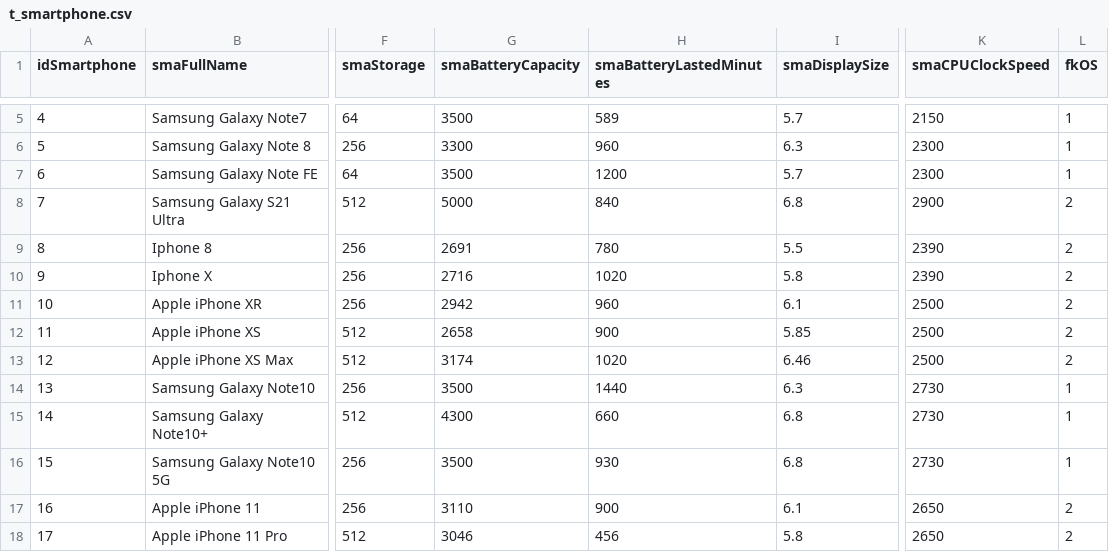
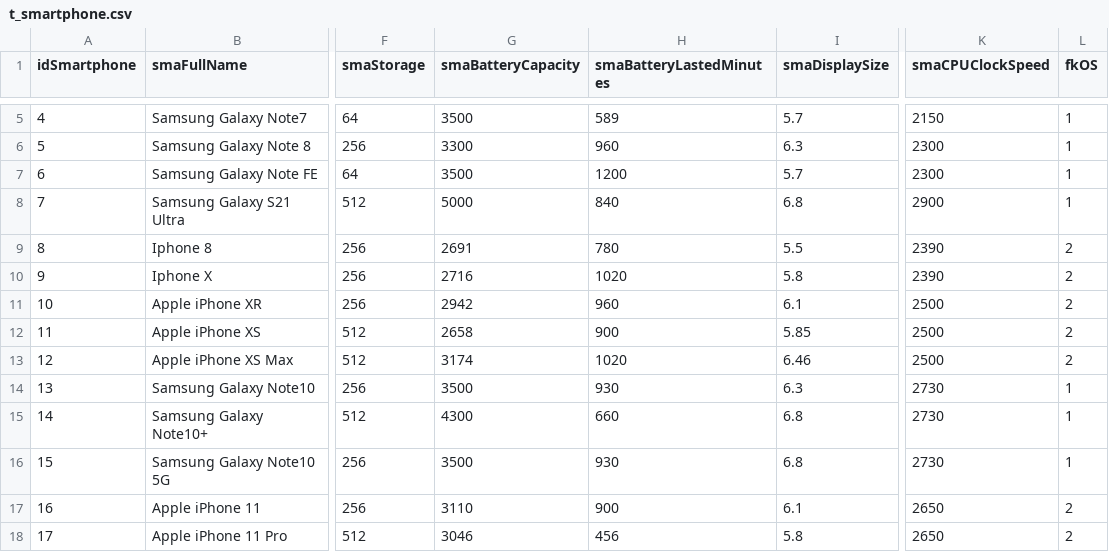
Before and after one commit to mirkosale/smartphonephp, a CSV file: resources/userContent/t_smartphone.csv, drawn as a sheet; only a part is shown, gaps mark what is left out; the diff names each change by its address in the sheet, - before the commit and + after, or states it on an @@ line.

```diff
--- a/resources/userContent/t_smartphone.csv
+++ b/resources/userContent/t_smartphone.csv
-L8 (fkOS): 2
+L8 (fkOS): 1
-H14 (smaBatteryLastedMinutes): 1440
+H14 (smaBatteryLastedMinutes): 930
```
Also changed, not shown: 4 other files.
